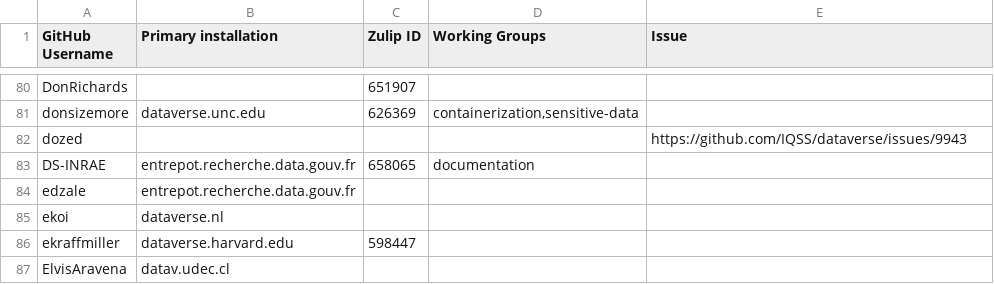
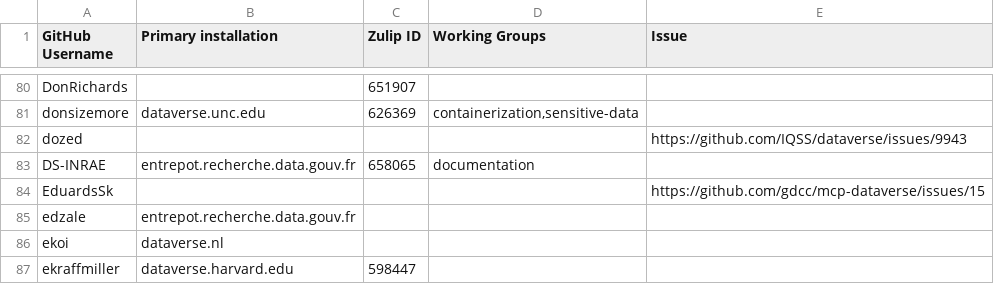
Before and after one commit to gdcc/people.dataverse.org, a TSV file: data/community-members.tsv, drawn as a sheet; only a part is shown, gaps mark what is left out; the shorter side is filled out with more unchanged rows; the diff names each change by its address in the sheet, - before the commit and + after, or states it on an @@ line.

Commit message:
https://github.com/gdcc/mcp-dataverse/issues/15

```diff
--- a/data/community-members.tsv
+++ b/data/community-members.tsv
+row 84: EduardsSk |  |  |  | https://github.com/gdcc/mcp-dataverse/issues/15
```
Also changed, not shown: 2 other files.
